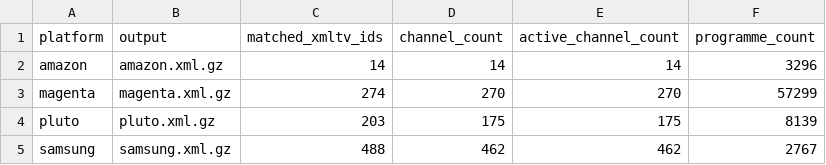
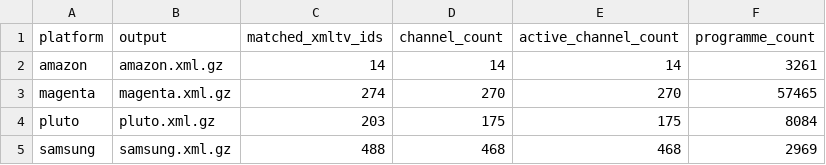
Before and after one commit to Kaimandura/epg-de, a CSV file: reports/platform-coverage.csv, drawn as a sheet.

```diff
--- a/reports/platform-coverage.csv
+++ b/reports/platform-coverage.csv
@@ -1,5 +1,5 @@
 platform,output,matched_xmltv_ids,channel_count,active_channel_count,programme_count
-amazon,amazon.xml.gz,14,14,14,3296
-magenta,magenta.xml.gz,274,270,270,57299
-pluto,pluto.xml.gz,203,175,175,8139
-samsung,samsung.xml.gz,488,462,462,2767
+amazon,amazon.xml.gz,14,14,14,3261
+magenta,magenta.xml.gz,274,270,270,57465
+pluto,pluto.xml.gz,203,175,175,8084
+samsung,samsung.xml.gz,488,468,468,2969
```
Also changed, not shown: reports/amazon-coverage.csv, reports/coverage.csv, 7 other files.
